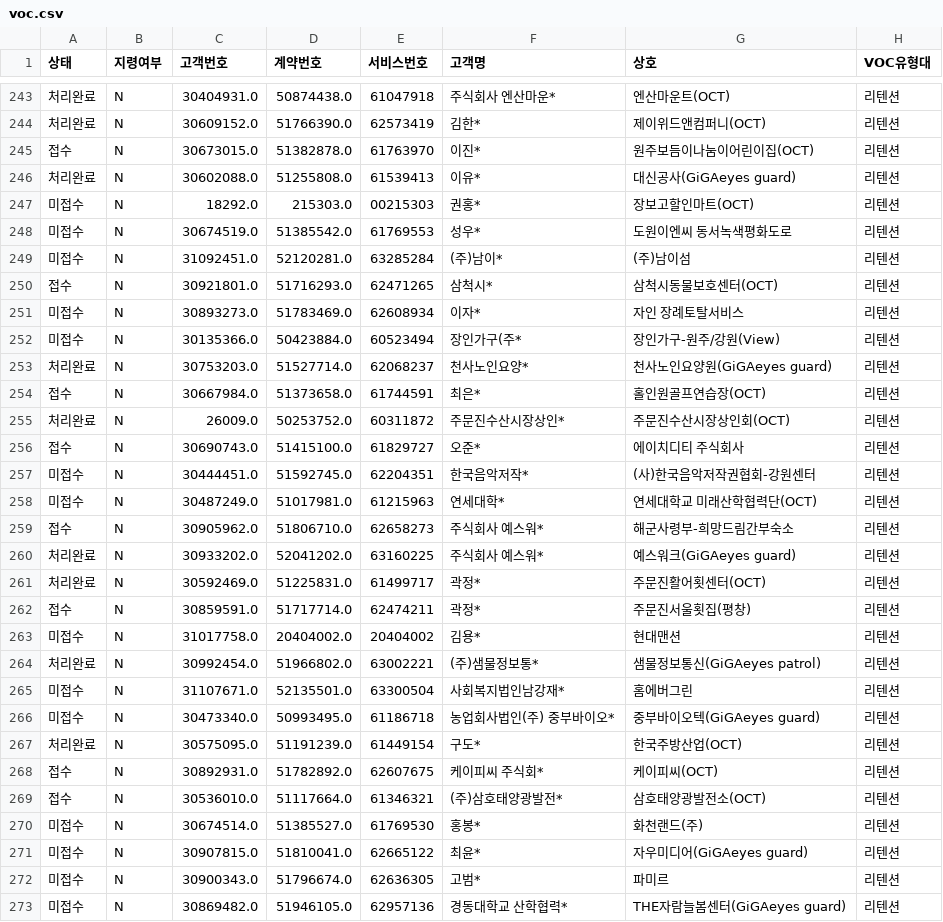
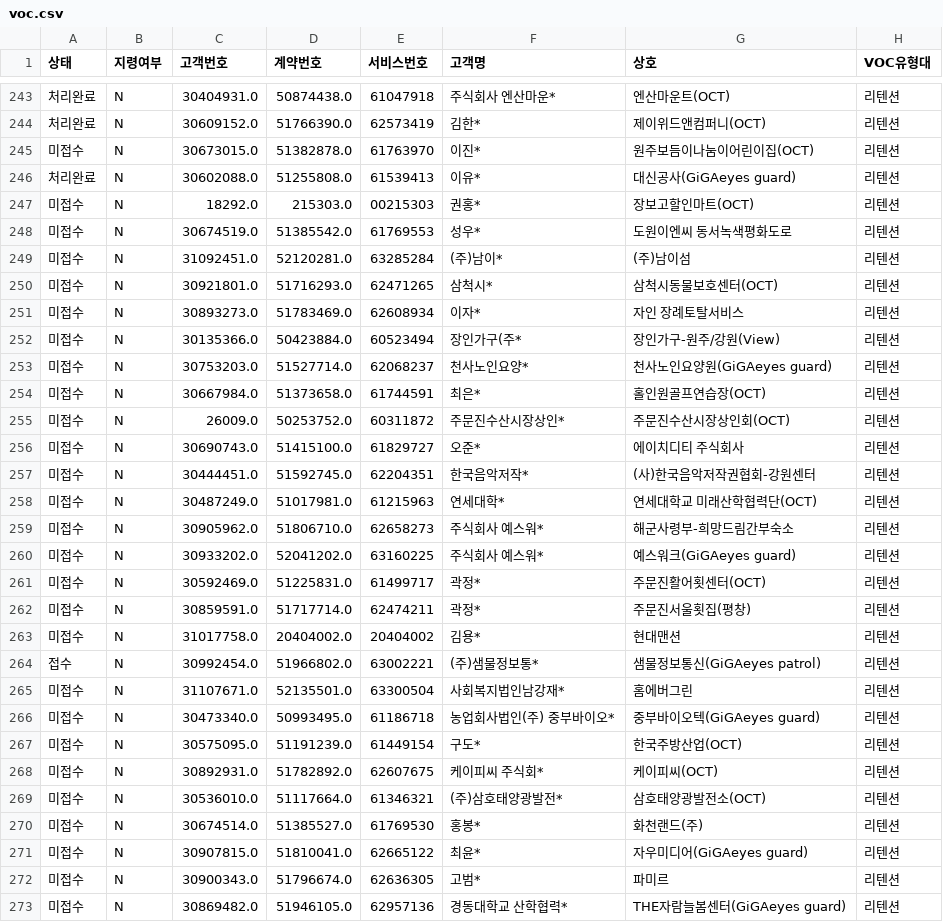
Before and after one commit to bough38-web/retention-dashboard, a CSV file: voc.csv, drawn as a sheet; only a part is shown, gaps mark what is left out; the diff covers the shown part only; the diff names each change by its address in the sheet, - before the commit and + after, or states it on an @@ line.

```diff
--- a/voc.csv
+++ b/voc.csv
-A245 (상태): 접수
+A245 (상태): 미접수
-A250 (상태): 접수
+A250 (상태): 미접수
-A253 (상태): 처리완료
+A253 (상태): 미접수
-A254 (상태): 접수
+A254 (상태): 미접수
-A255 (상태): 처리완료
+A255 (상태): 미접수
-A256 (상태): 접수
+A256 (상태): 미접수
-A259 (상태): 접수
+A259 (상태): 미접수
-A260:A261 (상태): 처리완료
+A260:A261 (상태): 미접수
-A262 (상태): 접수
+A262 (상태): 미접수
-A264 (상태): 처리완료
+A264 (상태): 접수
-A267 (상태): 처리완료
+A267 (상태): 미접수
-A268:A269 (상태): 접수
+A268:A269 (상태): 미접수
```
Also changed, not shown: 67 edited cells elsewhere in this file, 7 other files.
